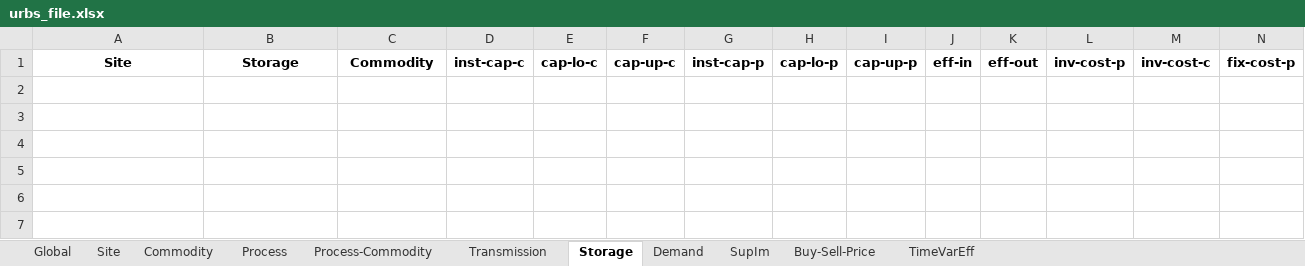
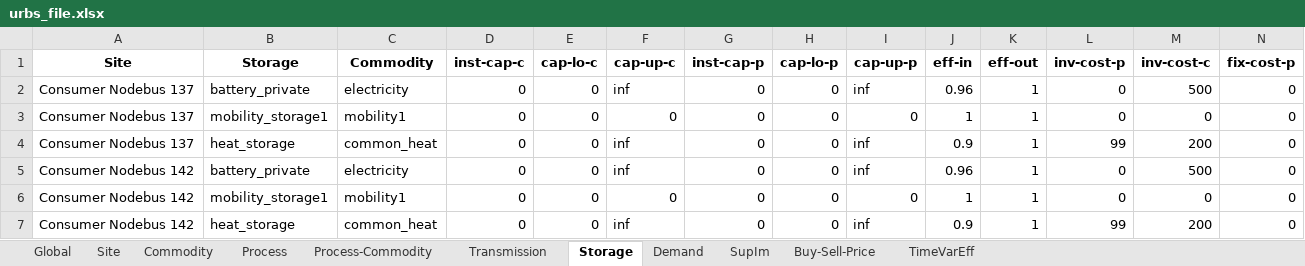
Before and after one commit to tum-ens/pylovopt, an Excel workbook: IDP_MapTool_Flask/pandapower2urbs/urbs_file.xlsx, sheet Storage, drawn as a sheet; only a part is shown; values as stored, in another font and other column widths than the file's, no borders; rows hold the shown columns only; the diff names each change by its address in the sheet, - before the commit and + after, or states it on an @@ line.

```diff
--- a/IDP_MapTool_Flask/pandapower2urbs/urbs_file.xlsx (sheet Storage)
+++ b/IDP_MapTool_Flask/pandapower2urbs/urbs_file.xlsx (sheet Storage)
+row 2: Consumer Nodebus 137 | battery_private | electricity | 0 | 0 | inf | 0 | 0 | inf | 0.96 | 1 | 0 | 500 | 0
+row 3: Consumer Nodebus 137 | mobility_storage1 | mobility1 | 0 | 0 | 0 | 0 | 0 | 0 | 1 | 1 | 0 | 0 | 0
+row 4: Consumer Nodebus 137 | heat_storage | common_heat | 0 | 0 | inf | 0 | 0 | inf | 0.9 | 1 | 99 | 200 | 0
+row 5: Consumer Nodebus 142 | battery_private | electricity | 0 | 0 | inf | 0 | 0 | inf | 0.96 | 1 | 0 | 500 | 0
+row 6: Consumer Nodebus 142 | mobility_storage1 | mobility1 | 0 | 0 | 0 | 0 | 0 | 0 | 1 | 1 | 0 | 0 | 0
+row 7: Consumer Nodebus 142 | heat_storage | common_heat | 0 | 0 | inf | 0 | 0 | inf | 0.9 | 1 | 99 | 200 | 0
```
Also changed, not shown: sheet Process, IDP_MapTool_Flask/pandapower2urbs/dataset/_transmission/test.xlsx, 25 other files.
